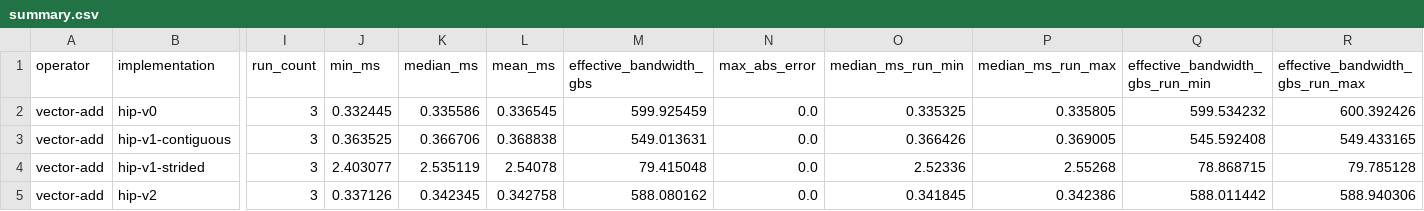
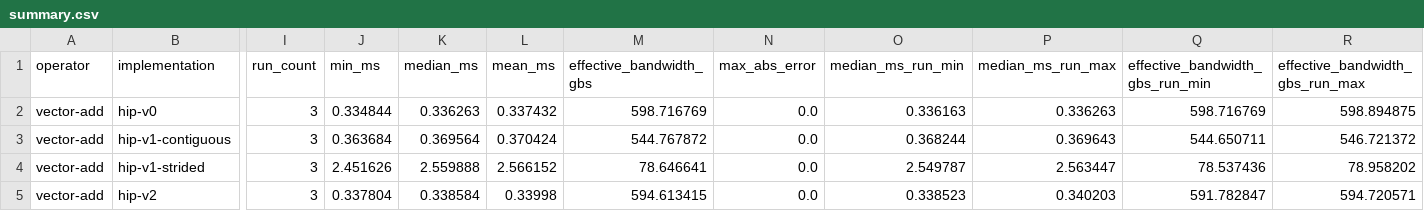
Before and after one commit to datawhalechina/hello-gpu, a CSV file: code/part2-kernels/chapter7/evidence/summary.csv, drawn as a sheet; only a part is shown, gaps mark what is left out; the diff covers the shown part only; the diff names each change by its address in the sheet, - before the commit and + after, or states it on an @@ line.

Commit message:
docs(part2): republish chapter 7 verified evidence

```diff
--- a/code/part2-kernels/chapter7/evidence/summary.csv
+++ b/code/part2-kernels/chapter7/evidence/summary.csv
-J2 (min_ms): 0.332445
+J2 (min_ms): 0.334844
-K2 (median_ms): 0.335586
+K2 (median_ms): 0.336263
-L2 (mean_ms): 0.336545
+L2 (mean_ms): 0.337432
-M2 (effective_bandwidth_gbs): 599.925459
+M2 (effective_bandwidth_gbs): 598.716769
-O2 (median_ms_run_min): 0.335325
+O2 (median_ms_run_min): 0.336163
-P2 (median_ms_run_max): 0.335805
+P2 (median_ms_run_max): 0.336263
-Q2 (effective_bandwidth_gbs_run_min): 599.534232
+Q2 (effective_bandwidth_gbs_run_min): 598.716769
-R2 (effective_bandwidth_gbs_run_max): 600.392426
+R2 (effective_bandwidth_gbs_run_max): 598.894875
-J3 (min_ms): 0.363525
+J3 (min_ms): 0.363684
-K3 (median_ms): 0.366706
+K3 (median_ms): 0.369564
-L3 (mean_ms): 0.368838
+L3 (mean_ms): 0.370424
-M3 (effective_bandwidth_gbs): 549.013631
+M3 (effective_bandwidth_gbs): 544.767872
-O3 (median_ms_run_min): 0.366426
+O3 (median_ms_run_min): 0.368244
-P3 (median_ms_run_max): 0.369005
+P3 (median_ms_run_max): 0.369643
-Q3 (effective_bandwidth_gbs_run_min): 545.592408
+Q3 (effective_bandwidth_gbs_run_min): 544.650711
-R3 (effective_bandwidth_gbs_run_max): 549.433165
+R3 (effective_bandwidth_gbs_run_max): 546.721372
-J4 (min_ms): 2.403077
+J4 (min_ms): 2.451626
-K4 (median_ms): 2.535119
+K4 (median_ms): 2.559888
-L4 (mean_ms): 2.54078
+L4 (mean_ms): 2.566152
-M4 (effective_bandwidth_gbs): 79.415048
+M4 (effective_bandwidth_gbs): 78.646641
-O4 (median_ms_run_min): 2.52336
+O4 (median_ms_run_min): 2.549787
-P4 (median_ms_run_max): 2.55268
+P4 (median_ms_run_max): 2.563447
-Q4 (effective_bandwidth_gbs_run_min): 78.868715
+Q4 (effective_bandwidth_gbs_run_min): 78.537436
-R4 (effective_bandwidth_gbs_run_max): 79.785128
+R4 (effective_bandwidth_gbs_run_max): 78.958202
-J5 (min_ms): 0.337126
+J5 (min_ms): 0.337804
-K5 (median_ms): 0.342345
+K5 (median_ms): 0.338584
-L5 (mean_ms): 0.342758
+L5 (mean_ms): 0.33998
-M5 (effective_bandwidth_gbs): 588.080162
+M5 (effective_bandwidth_gbs): 594.613415
-O5 (median_ms_run_min): 0.341845
+O5 (median_ms_run_min): 0.338523
-P5 (median_ms_run_max): 0.342386
+P5 (median_ms_run_max): 0.340203
-Q5 (effective_bandwidth_gbs_run_min): 588.011442
+Q5 (effective_bandwidth_gbs_run_min): 591.782847
-R5 (effective_bandwidth_gbs_run_max): 588.940306
+R5 (effective_bandwidth_gbs_run_max): 594.720571
```
Also changed, not shown: 24 edited cells elsewhere in this file, 4 other files.
